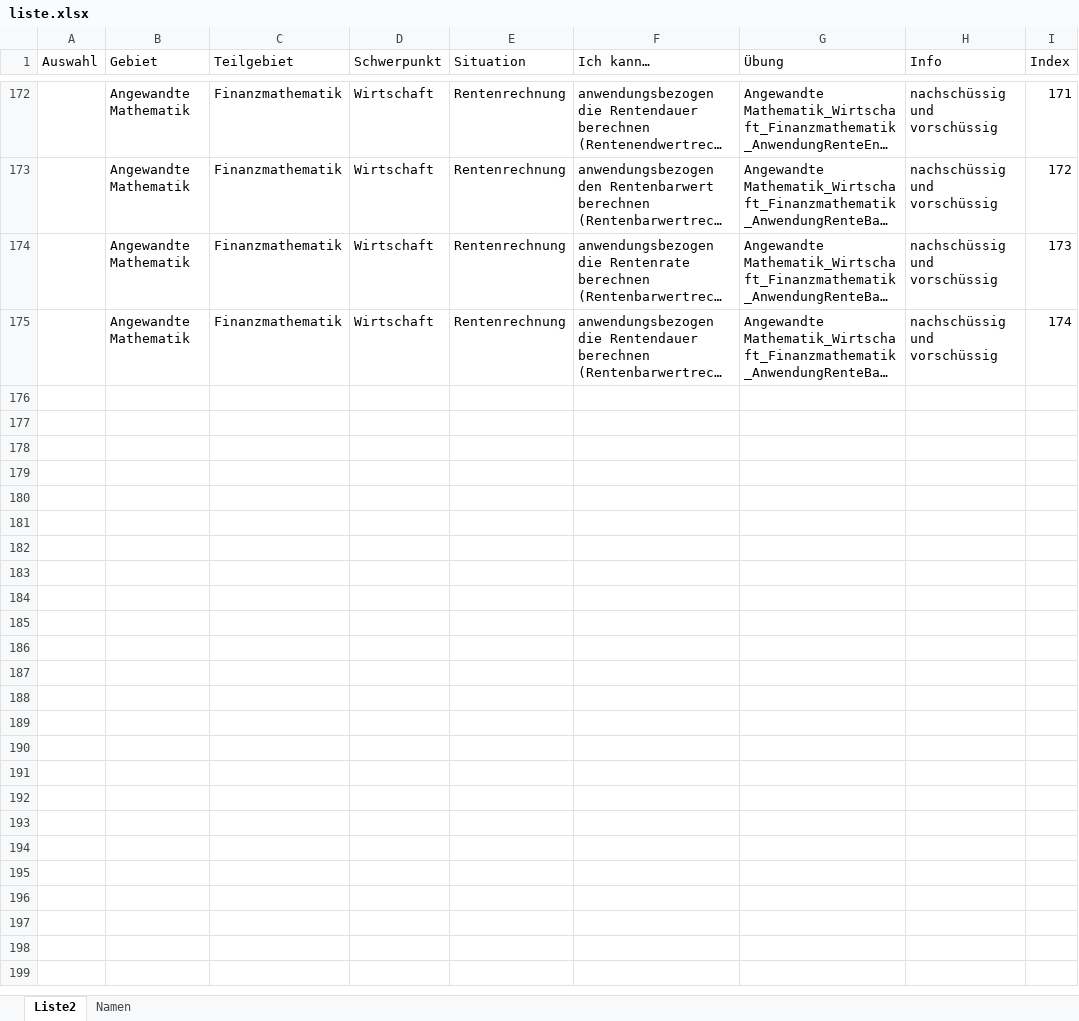
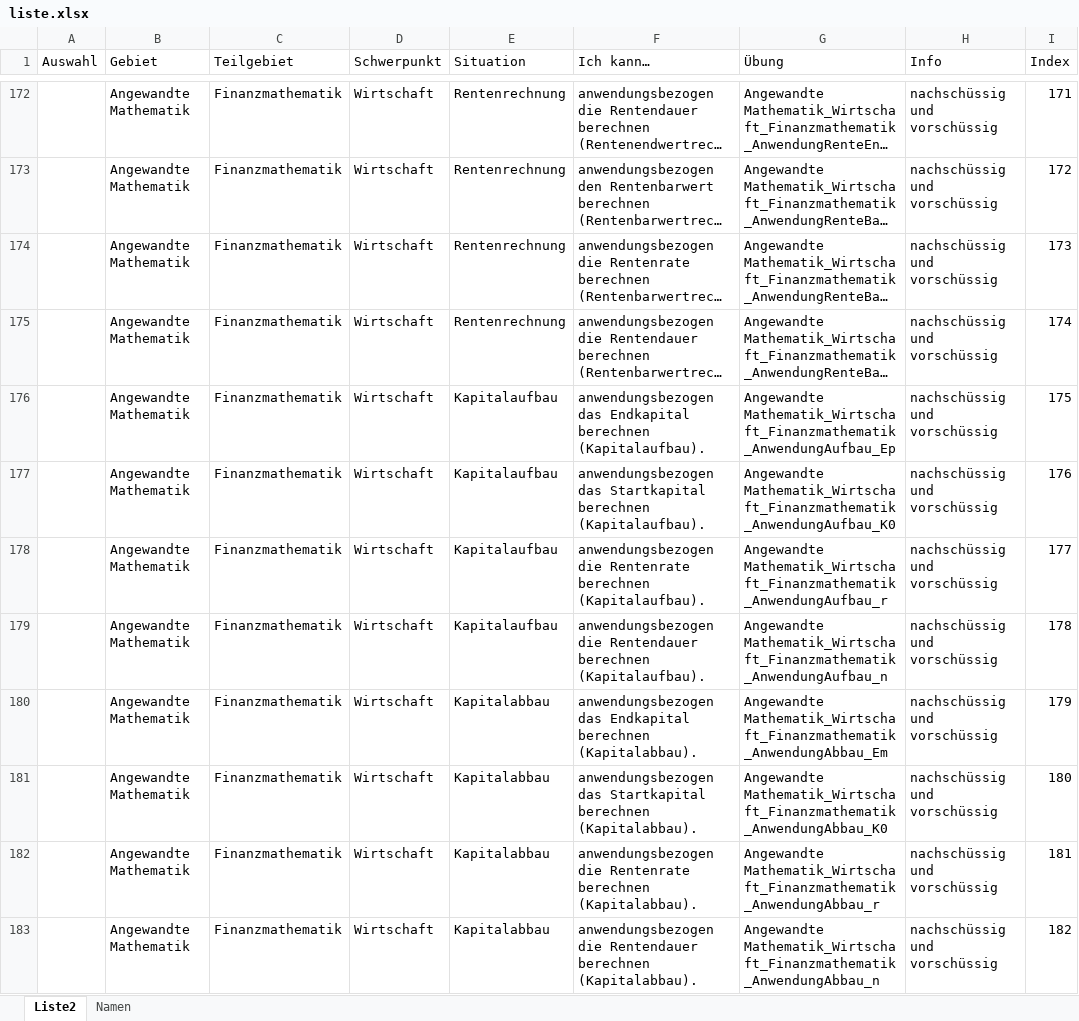
Before and after one commit to MatheDoc/digitalmath, an Excel workbook: liste.xlsx, sheet Liste2, drawn as a sheet; only a part is shown, gaps mark what is left out; long unchanged cells end in …; values as stored, in another font and other column widths than the file's, no borders; table styles not drawn; the diff names each change by its address in the sheet, - before the commit and + after, or states it on an @@ line.

```diff
--- a/liste.xlsx (sheet Liste2)
+++ b/liste.xlsx (sheet Liste2)
+row 176:  | Angewandte Mathematik | Finanzmathematik | Wirtschaft | Kapitalaufbau | anwendungsbezogen das Endkapital berechnen (Kapitalaufbau). | Angewandte Mathematik_Wirtschaft_Finanzmathematik_AnwendungAufbau_Ep | nachschüssig und vorschüssig | 175
+row 177:  | Angewandte Mathematik | Finanzmathematik | Wirtschaft | Kapitalaufbau | anwendungsbezogen das Startkapital berechnen (Kapitalaufbau). | Angewandte Mathematik_Wirtschaft_Finanzmathematik_AnwendungAufbau_K0 | nachschüssig und vorschüssig | 176
+row 178:  | Angewandte Mathematik | Finanzmathematik | Wirtschaft | Kapitalaufbau | anwendungsbezogen die Rentenrate berechnen (Kapitalaufbau). | Angewandte Mathematik_Wirtschaft_Finanzmathematik_AnwendungAufbau_r | nachschüssig und vorschüssig | 177
+row 179:  | Angewandte Mathematik | Finanzmathematik | Wirtschaft | Kapitalaufbau | anwendungsbezogen die Rentendauer berechnen (Kapitalaufbau). | Angewandte Mathematik_Wirtschaft_Finanzmathematik_AnwendungAufbau_n | nachschüssig und vorschüssig | 178
+row 180:  | Angewandte Mathematik | Finanzmathematik | Wirtschaft | Kapitalabbau | anwendungsbezogen das Endkapital berechnen (Kapitalabbau). | Angewandte Mathematik_Wirtschaft_Finanzmathematik_AnwendungAbbau_Em | nachschüssig und vorschüssig | 179
+row 181:  | Angewandte Mathematik | Finanzmathematik | Wirtschaft | Kapitalabbau | anwendungsbezogen das Startkapital berechnen (Kapitalabbau). | Angewandte Mathematik_Wirtschaft_Finanzmathematik_AnwendungAbbau_K0 | nachschüssig und vorschüssig | 180
+row 182:  | Angewandte Mathematik | Finanzmathematik | Wirtschaft | Kapitalabbau | anwendungsbezogen die Rentenrate berechnen (Kapitalabbau). | Angewandte Mathematik_Wirtschaft_Finanzmathematik_AnwendungAbbau_r | nachschüssig und vorschüssig | 181
+row 183:  | Angewandte Mathematik | Finanzmathematik | Wirtschaft | Kapitalabbau | anwendungsbezogen die Rentendauer berechnen (Kapitalabbau). | Angewandte Mathematik_Wirtschaft_Finanzmathematik_AnwendungAbbau_n | nachschüssig und vorschüssig | 182
```
Also changed, not shown: 12 other files.
